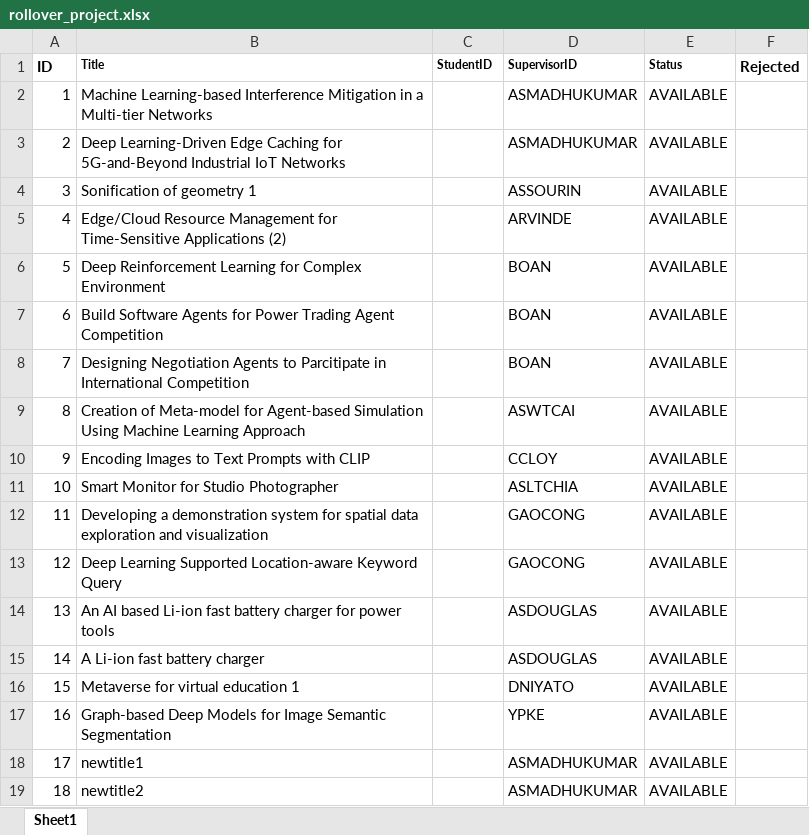
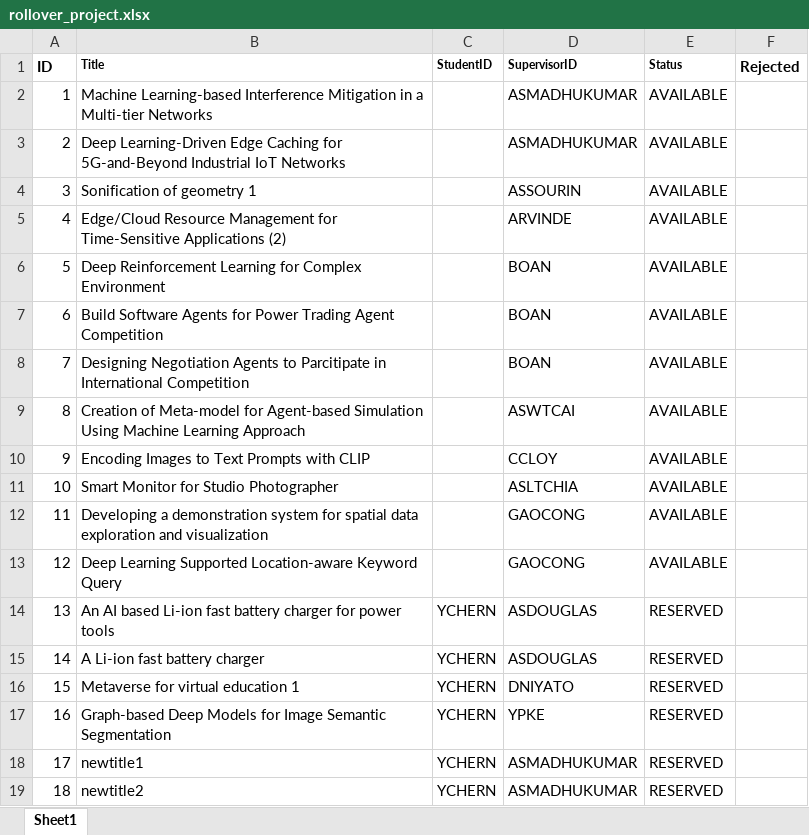
Before and after one commit to iujinwee/OOP-FYP-Management-Project, an Excel workbook: App/data/rollover_project.xlsx, sheet Sheet1, drawn as a sheet; values as stored, in another font and other column widths than the file's, no borders; the diff names each change by its address in the sheet, - before the commit and + after, or states it on an @@ line.

```diff
--- a/App/data/rollover_project.xlsx (sheet Sheet1)
+++ b/App/data/rollover_project.xlsx (sheet Sheet1)
-C14:C19 (StudentID): (empty)
+C14:C19 (StudentID): YCHERN
-E14:E19 (Status): AVAILABLE
+E14:E19 (Status): RESERVED
```
Also changed, not shown: App/data/request_list.xlsx, 25 other files.
